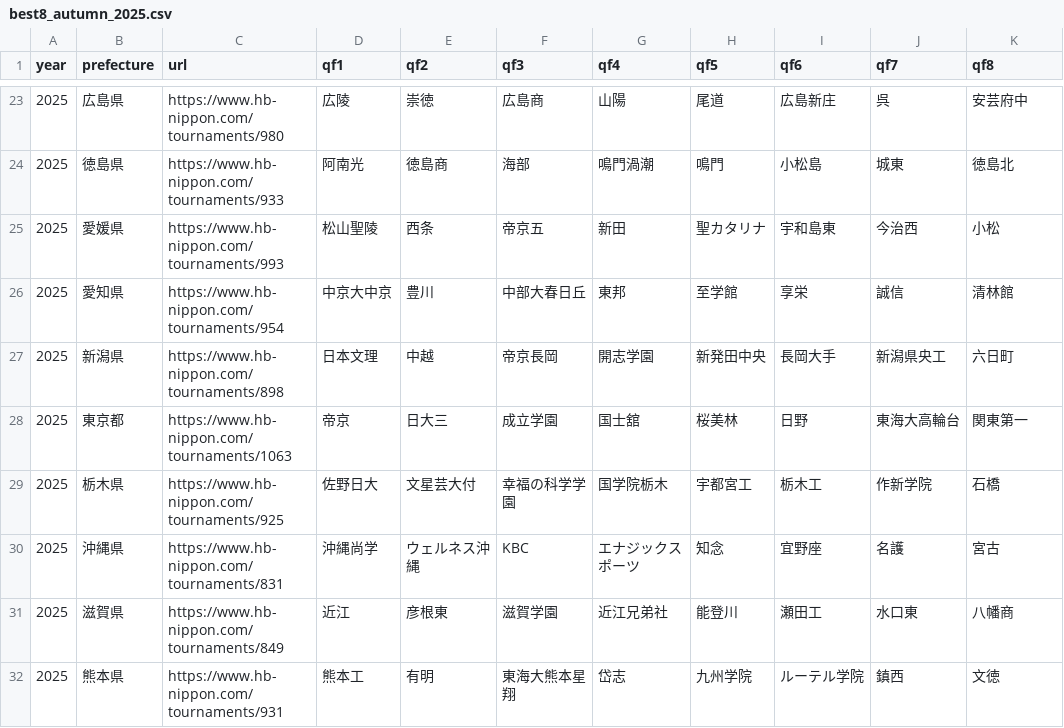
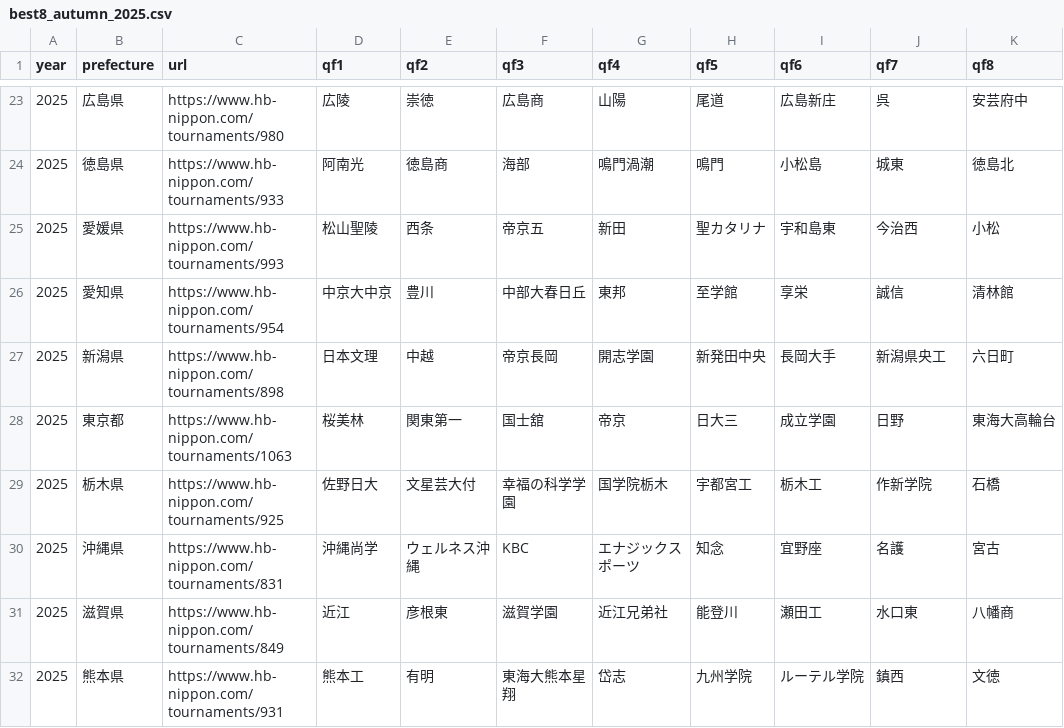
Before and after one commit to marimo1129/koko-yakyu-project, a CSV file: data/best8_autumn_2025.csv, drawn as a sheet; only a part is shown, gaps mark what is left out.

Commit message:
Update data (2025-11-07T09:35:29Z)

```diff
--- a/data/best8_autumn_2025.csv
+++ b/data/best8_autumn_2025.csv
@@ -27,3 +27,3 @@ year,prefecture,url,qf1,qf2,qf3,qf4,qf5,qf6,qf7,qf8
 2025,新潟県,https://www.hb-nippon.com/tournaments/898,日本文理,中越,帝京長岡,開志学園,新発田中央,長岡大手,新潟県央工,六日町
-2025,東京都,https://www.hb-nippon.com/tournaments/1063,帝京,日大三,成立学園,国士舘,桜美林,日野,東海大高輪台,関東第一
+2025,東京都,https://www.hb-nippon.com/tournaments/1063,桜美林,関東第一,国士舘,帝京,日大三,成立学園,日野,東海大高輪台
 2025,栃木県,https://www.hb-nippon.com/tournaments/925,佐野日大,文星芸大付,幸福の科学学園,国学院栃木,宇都宮工,栃木工,作新学院,石橋
```
Also changed, not shown: 1 other file.
